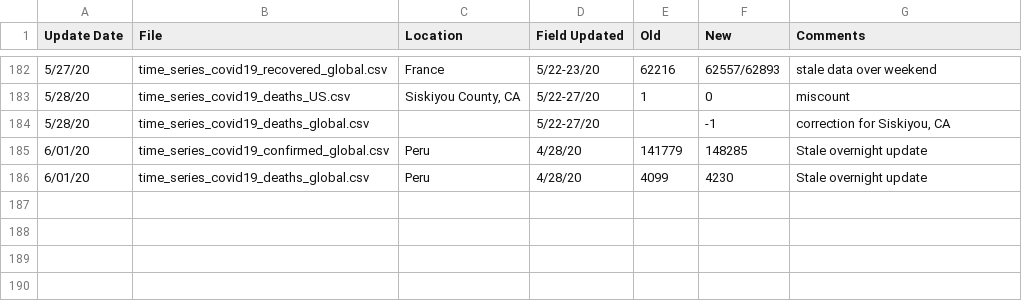
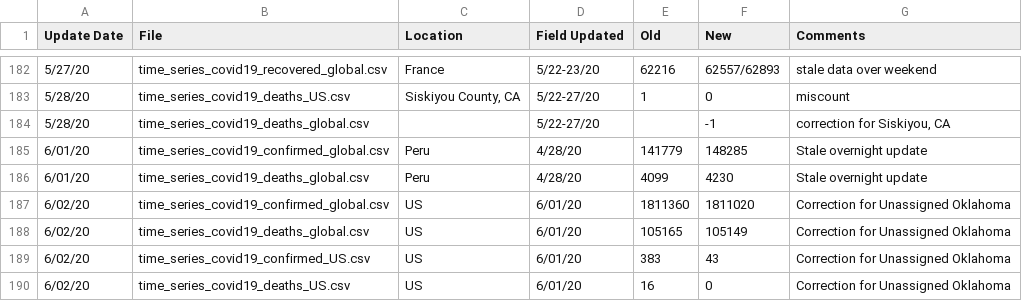
Before and after one commit to almenal/covid-r-plots, a CSV file: rawdata/Errata.csv, drawn as a sheet; only a part is shown, gaps mark what is left out.

```diff
--- a/rawdata/Errata.csv
+++ b/rawdata/Errata.csv
@@ -186 +186,5 @@
 6/01/20,time_series_covid19_deaths_global.csv,Peru,4/28/20,4099,4230,Stale overnight update
+6/02/20,time_series_covid19_confirmed_global.csv,US,6/01/20,1811360,1811020,Correction for Unassigned Oklahoma
+6/02/20,time_series_covid19_deaths_global.csv,US,6/01/20,105165,105149,Correction for Unassigned Oklahoma
+6/02/20,time_series_covid19_confirmed_US.csv,US,6/01/20,383,43,Correction for Unassigned Oklahoma
+6/02/20,time_series_covid19_deaths_US.csv,US,6/01/20,16,0,Correction for Unassigned Oklahoma
```
Also changed, not shown: csv-data/covid-cases-timenorm-small.csv, rawdata/time_series_covid19_confirmed_global.csv, 13 other files.
